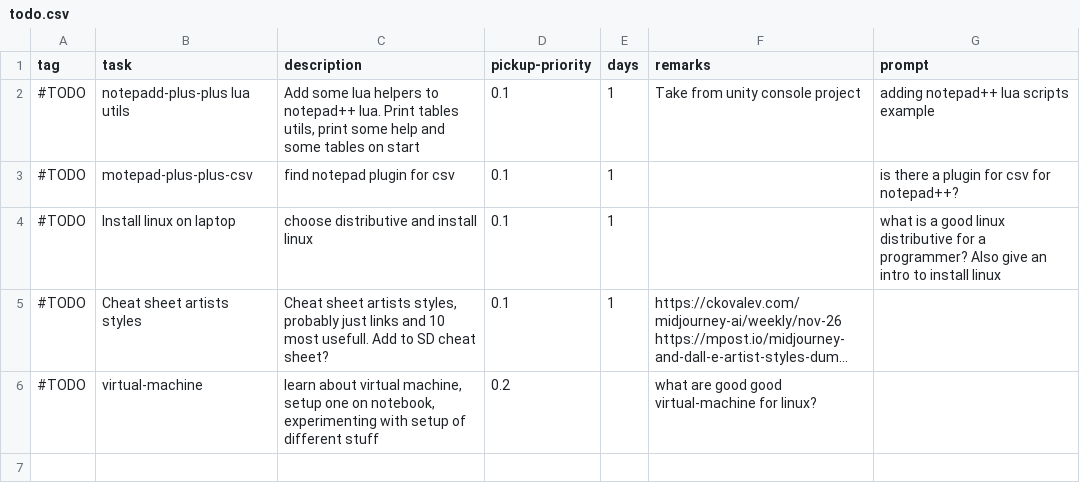
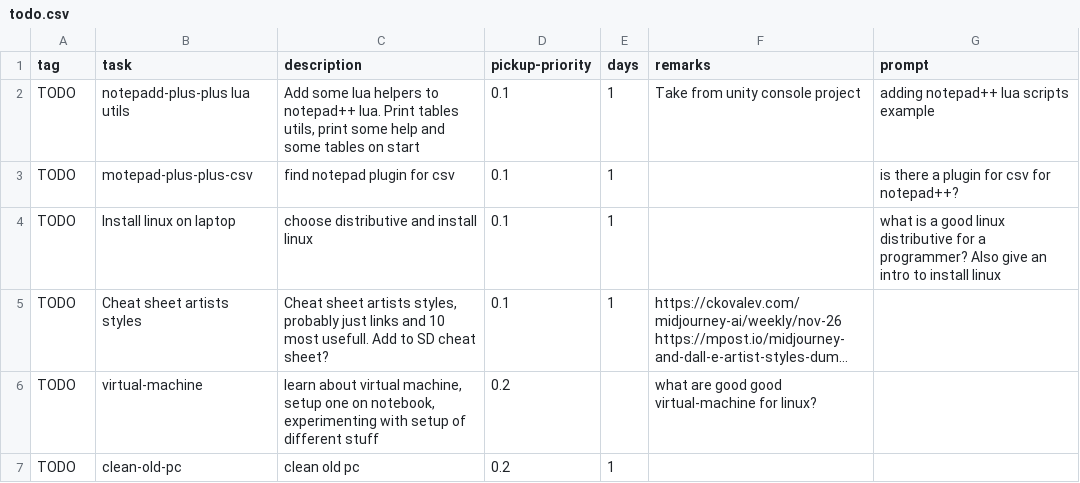
Before and after one commit to cholushkin/week-organizer, a CSV file: tasks/todo.csv, drawn as a sheet; long unchanged cells end in …; the diff names each change by its address in the sheet, - before the commit and + after, or states it on an @@ line.

```diff
--- a/tasks/todo.csv
+++ b/tasks/todo.csv
-A2:A6 (tag): #TODO
+A2:A6 (tag): TODO
+row 7: TODO | clean-old-pc | clean old pc | 0.2 | 1
```
Also changed, not shown: tasks/art.csv, tasks/dev.csv, 14 other files.
